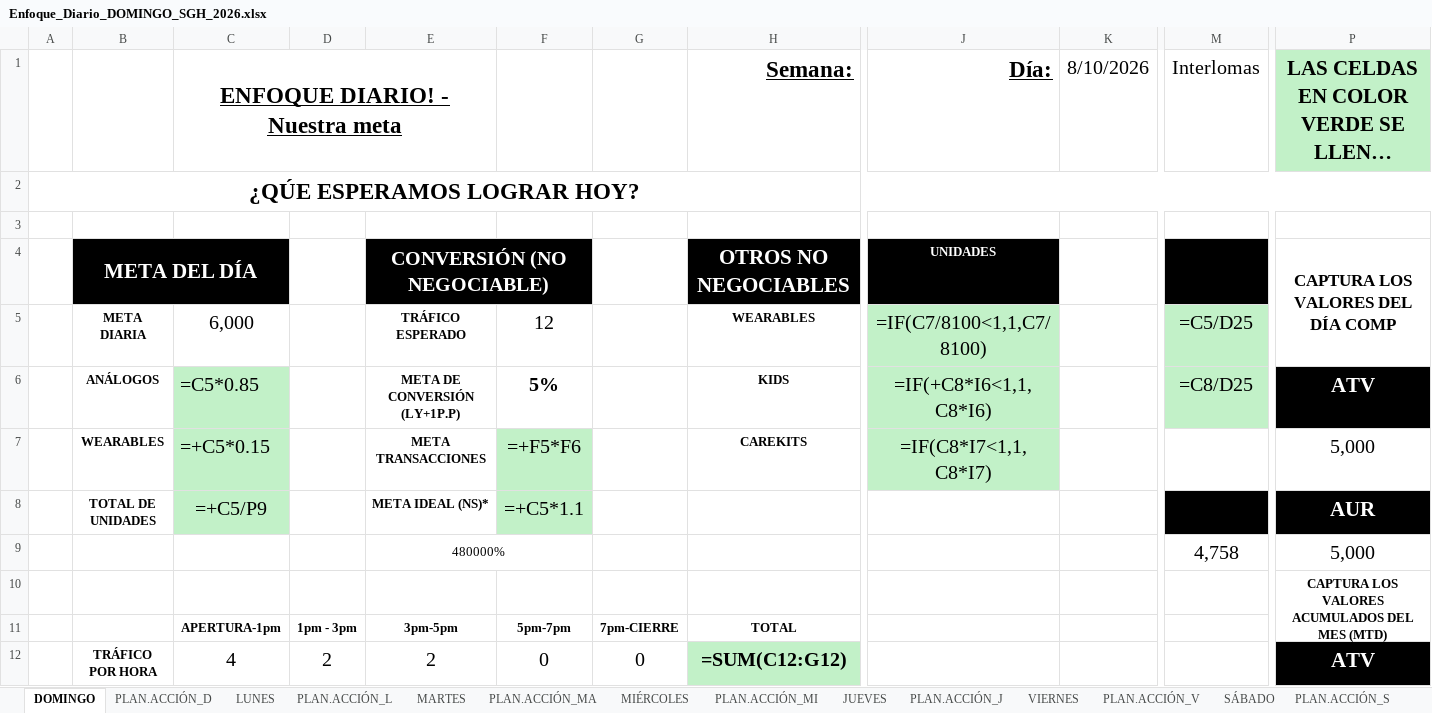
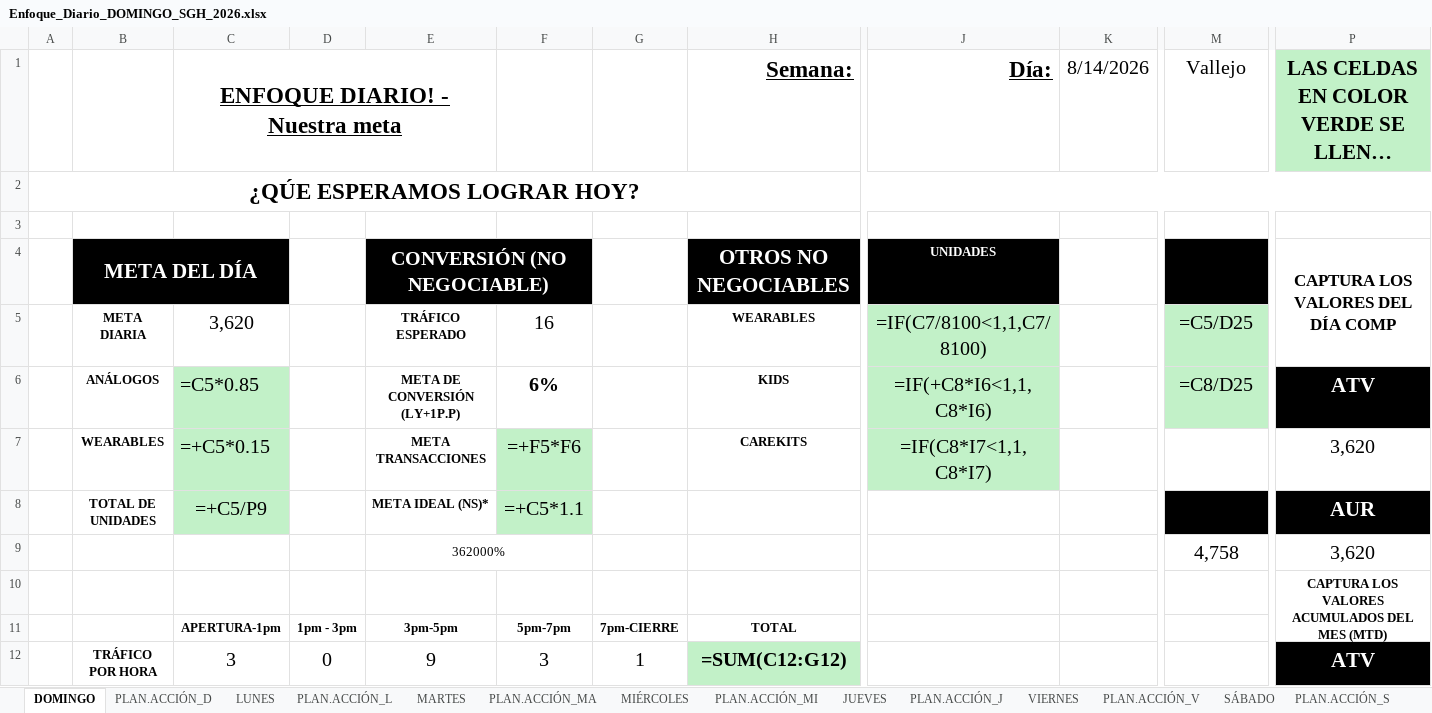
Before and after one commit to fflawers/LUXO, an Excel workbook: uploads/Enfoque_Diario_DOMINGO_SGH_2026.xlsx, sheet DOMINGO, drawn as a sheet; only a part is shown, gaps mark what is left out; long unchanged cells end in …; values as stored, in another font and other column widths than the file's, no borders; formulas without a stored value are shown as written; charts and pictures not drawn; removed rows and columns are numbered as before the commit, all else as after; rows hold the shown columns only; the diff covers the shown part only; the diff names each change by its address in the sheet, - before the commit and + after, or states it on an @@ line.

```diff
--- a/uploads/Enfoque_Diario_DOMINGO_SGH_2026.xlsx (sheet DOMINGO)
+++ b/uploads/Enfoque_Diario_DOMINGO_SGH_2026.xlsx (sheet DOMINGO)
-K1: 8/10/2026
+K1: 8/14/2026
-M1: Interlomas
+M1: Vallejo
-C5 (ENFOQUE DIARIO! - Nuestra meta): 6,000
+C5 (ENFOQUE DIARIO! - Nuestra meta): 3,620
-F5: 12
+F5: 16
-F6: 5%
+F6: 6%
-P7: 5,000
+P7: 3,620
-E9: 480000%
+E9: 362000%
-P9: 5,000
+P9: 3,620
-row 12:  | TRÁFICO POR HORA | 4 | 2 | 2 | 0 | 0 | =SUM(C12:G12) |  |  |  | ATV
+row 12:  | TRÁFICO POR HORA | 3 | 0 | 9 | 3 | 1 | =SUM(C12:G12) |  |  |  | ATV
```
Also changed, not shown: 5 added rows, 5 removed rows and 28 edited cells elsewhere in this sheet, sheet MIÉRCOLES, sheet VIERNES, sheet LUNES, sheet MARTES, sheet JUEVES, sheet SÁBADO, 22 other files.
